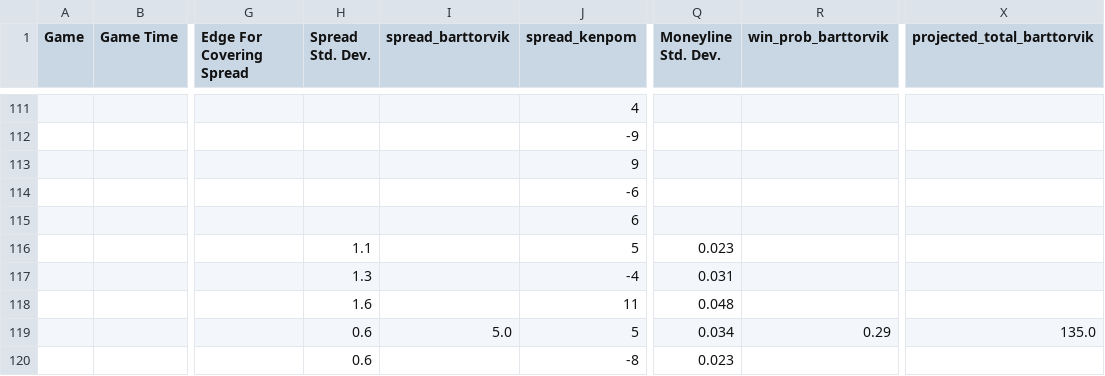
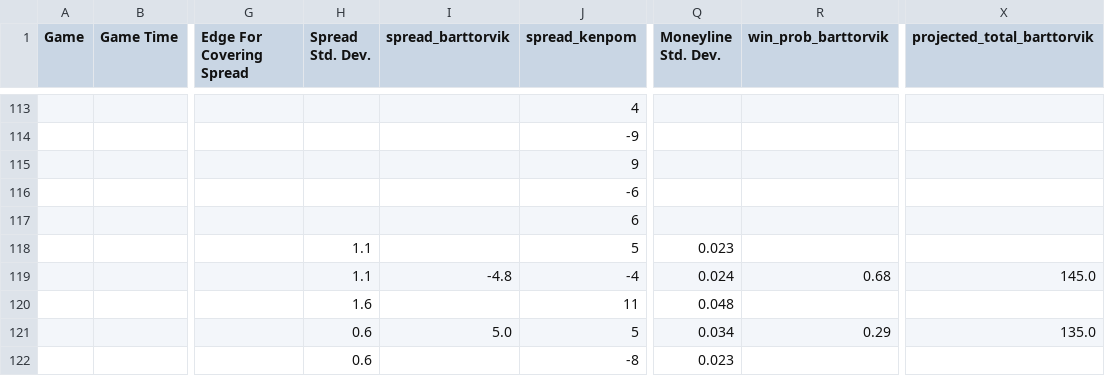
Before and after one commit to shaanchanchani/march_madness, a CSV file: CBB_Output.csv, drawn as a sheet; only a part is shown, gaps mark what is left out; addresses are those after the commit; the diff covers the shown part only; the diff names each change by its address in the sheet, - before the commit and + after, or states it on an @@ line.

```diff
--- a/CBB_Output.csv
+++ b/CBB_Output.csv
-H119 (Spread Std. Dev.): 1.3
+H119 (Spread Std. Dev.): 1.1
-I119 (spread_barttorvik): (empty)
+I119 (spread_barttorvik): -4.8
-Q119 (Moneyline Std. Dev.): 0.031
+Q119 (Moneyline Std. Dev.): 0.024
-R119 (win_prob_barttorvik): (empty)
+R119 (win_prob_barttorvik): 0.68
-X119 (projected_total_barttorvik): (empty)
+X119 (projected_total_barttorvik): 145.0
```
Also changed, not shown: 3 added rows, 1 removed row, 6 moved rows and 9 edited cells elsewhere in this file.
